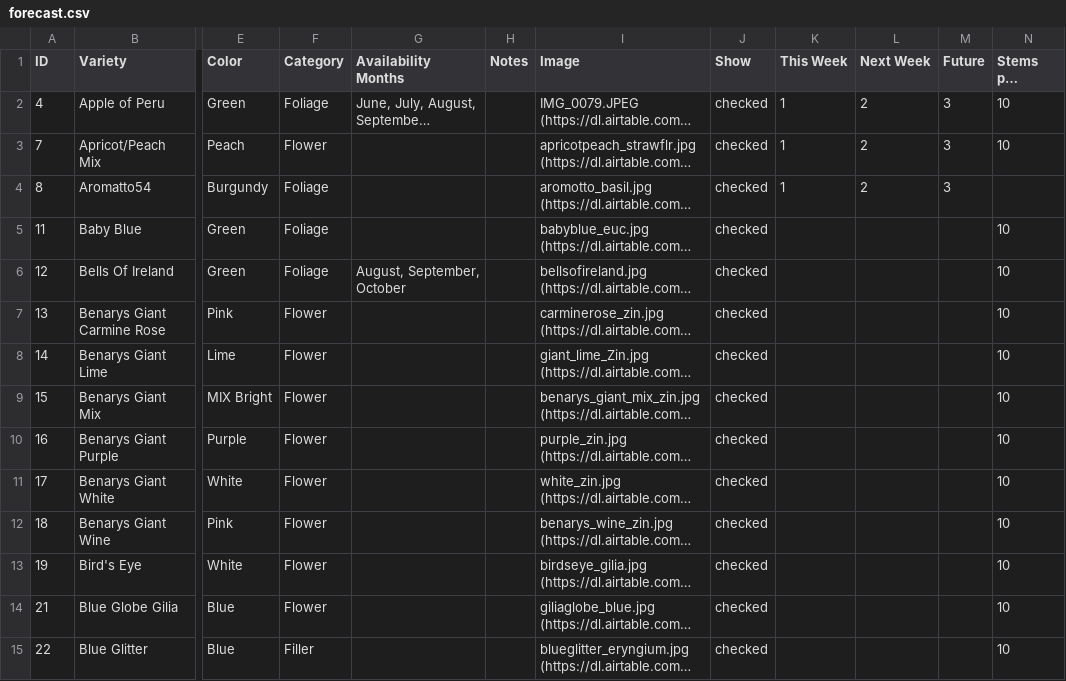
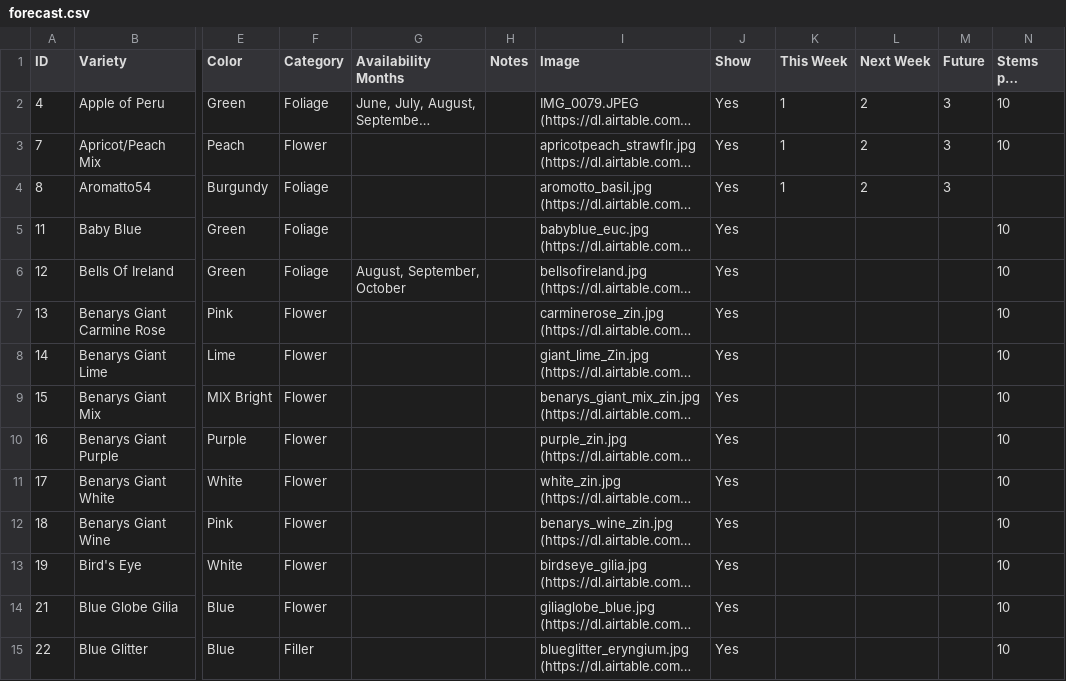
Before and after one commit to ohiobarn/flowerfarm, a CSV file: exports/airtable/forecast.csv, drawn as a sheet; only a part is shown, gaps mark what is left out; long unchanged cells end in …; the diff covers the shown part only; the diff names each change by its address in the sheet, - before the commit and + after, or states it on an @@ line.

```diff
--- a/exports/airtable/forecast.csv
+++ b/exports/airtable/forecast.csv
-J2:J15 (Show): checked
+J2:J15 (Show): Yes
```
Also changed, not shown: 115 edited cells elsewhere in this file, exports/squarespace/export/products-2021-03-28.csv, 10 other files.
